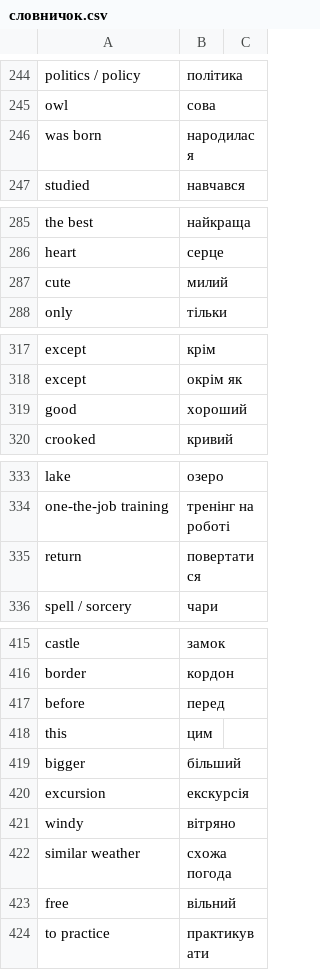
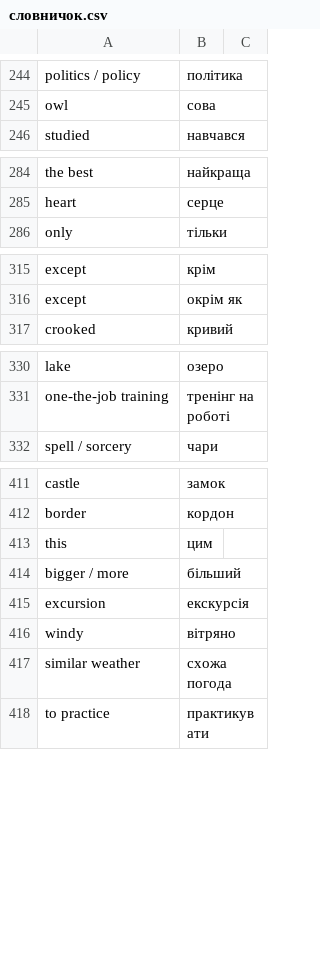
Before and after one commit to boonleng/ankicard, a CSV file: словничок.csv, drawn as a sheet; only a part is shown, gaps mark what is left out; the diff covers the shown part only.

```diff
--- a/словничок.csv
+++ b/словничок.csv
@@ -245,3 +245,2 @@ politics / policy,політика
 owl,сова
-was born,народилася
 studied,навчався
@@ -286,3 +285,2 @@ the best,найкраща
 heart,серце
-cute,милий
 only,тільки
@@ -318,3 +316,2 @@ except,крім
 except,окрім як
-good,хороший
 crooked,кривий
@@ -334,3 +331,2 @@ lake,озеро
 one-the-job training,тренінг на роботі
-return,повертатися
 spell / sorcery,чари
@@ -416,5 +412,4 @@ castle,замок
 border,кордон
-before,перед
 this,цим
-bigger,більший
+bigger / more,більший
 excursion,екскурсія
@@ -422,3 +417,2 @@ windy,вітряно
 similar weather,схожа погода
-free,вільний
 to practice,практикувати
```
Also changed, not shown: 4 edited cells elsewhere in this file, 1 other file.
